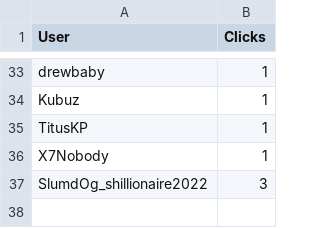
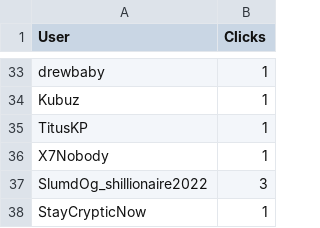
Before and after one commit to CryptoDevving/telegram-bot_X7, a CSV file: logs/clicks.csv, drawn as a sheet; only a part is shown, gaps mark what is left out.

Commit message:
auto: update clicks log

```diff
--- a/logs/clicks.csv
+++ b/logs/clicks.csv
@@ -37 +37,2 @@ X7Nobody,1
 SlumdOg_shillionaire2022,3
+StayCrypticNow,1
```
